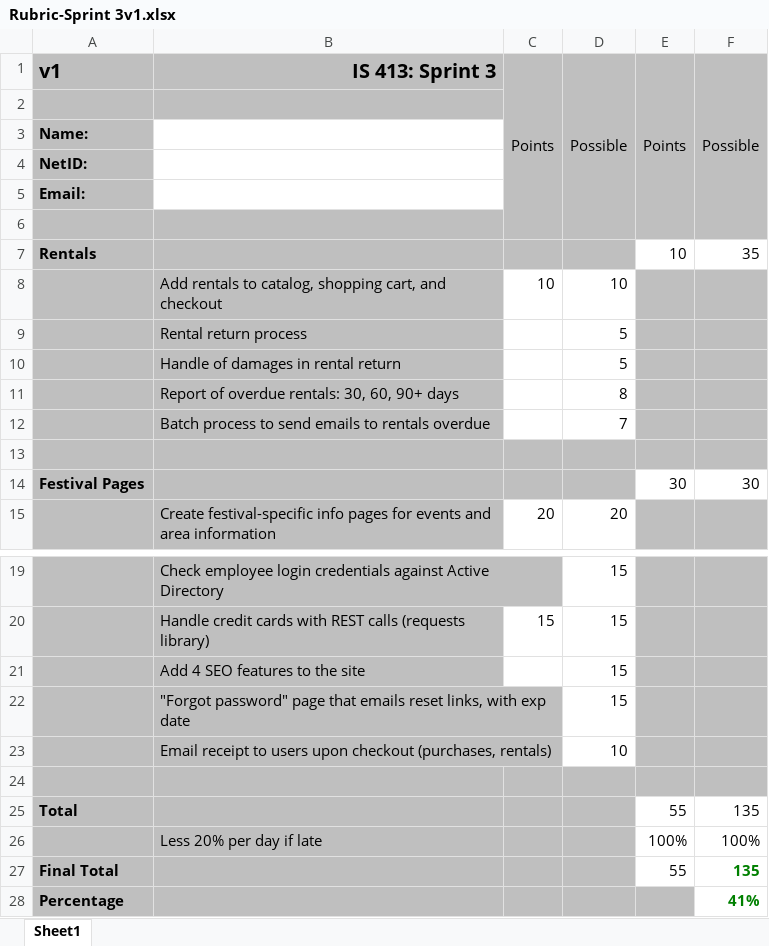
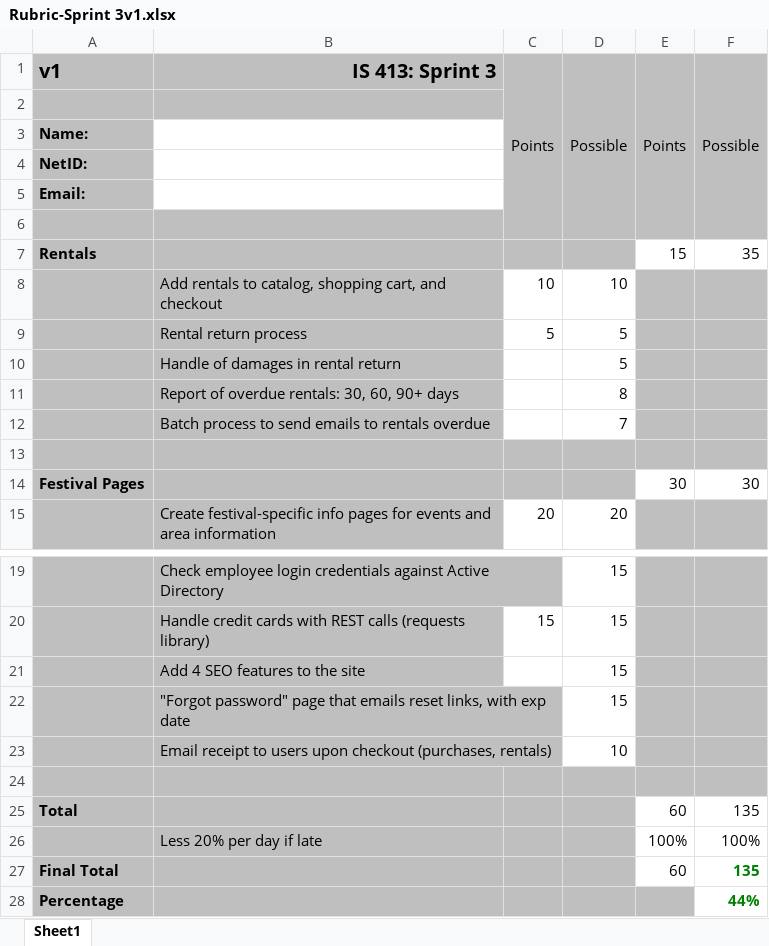
Before and after one commit to bruceHansen/chef, an Excel workbook: Rubric-Sprint 3v1.xlsx, sheet Sheet1, drawn as a sheet; only a part is shown, gaps mark what is left out; values as stored, in another font and other column widths than the file's, no borders; the diff names each change by its address in the sheet, - before the commit and + after, or states it on an @@ line.

```diff
--- a/Rubric-Sprint 3v1.xlsx (sheet Sheet1)
+++ b/Rubric-Sprint 3v1.xlsx (sheet Sheet1)
-E7: 10
+E7: 15
-C9: (empty)
+C9: 5
-E25: 55
+E25: 60
-E27: 55
+E27: 60
-F28: 41%
+F28: 44%
```
Also changed, not shown: 1 other file.
